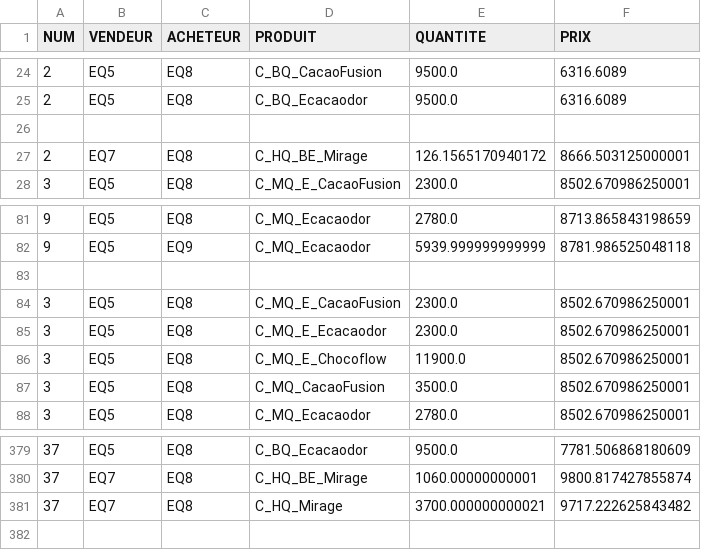
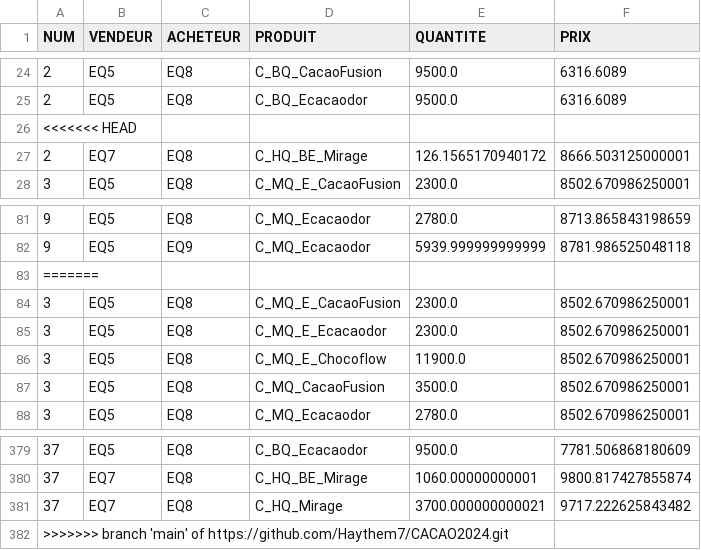
Before and after one commit to thorwigs/CACAO2024, a CSV file: docs/AO.csv, drawn as a sheet; only a part is shown, gaps mark what is left out.

```diff
--- a/docs/AO.csv
+++ b/docs/AO.csv
@@ -25,3 +25,3 @@ NUM;VENDEUR;ACHETEUR;PRODUIT;QUANTITE;PRIX
 2;EQ5;EQ8;C_BQ_Ecacaodor;9500.0;6316.6089;
-
+<<<<<<< HEAD
 2;EQ7;EQ8;C_HQ_BE_Mirage;126.1565170940172;8666.503125000001;
@@ -82,3 +82,3 @@ NUM;VENDEUR;ACHETEUR;PRODUIT;QUANTITE;PRIX
 9;EQ5;EQ9;C_MQ_Ecacaodor;5939.999999999999;8781.986525048118;
-
+=======
 3;EQ5;EQ8;C_MQ_E_CacaoFusion;2300.0;8502.670986250001;
@@ -381 +381,2 @@ NUM;VENDEUR;ACHETEUR;PRODUIT;QUANTITE;PRIX
 37;EQ7;EQ8;C_HQ_Mirage;3700.000000000021;9717.222625843482;
+>>>>>>> branch 'main' of https://github.com/Haythem7/CACAO2024.git
```
Also changed, not shown: docs/B_F_HQ.csv, docs/CC_livraisonsFeves.csv.
